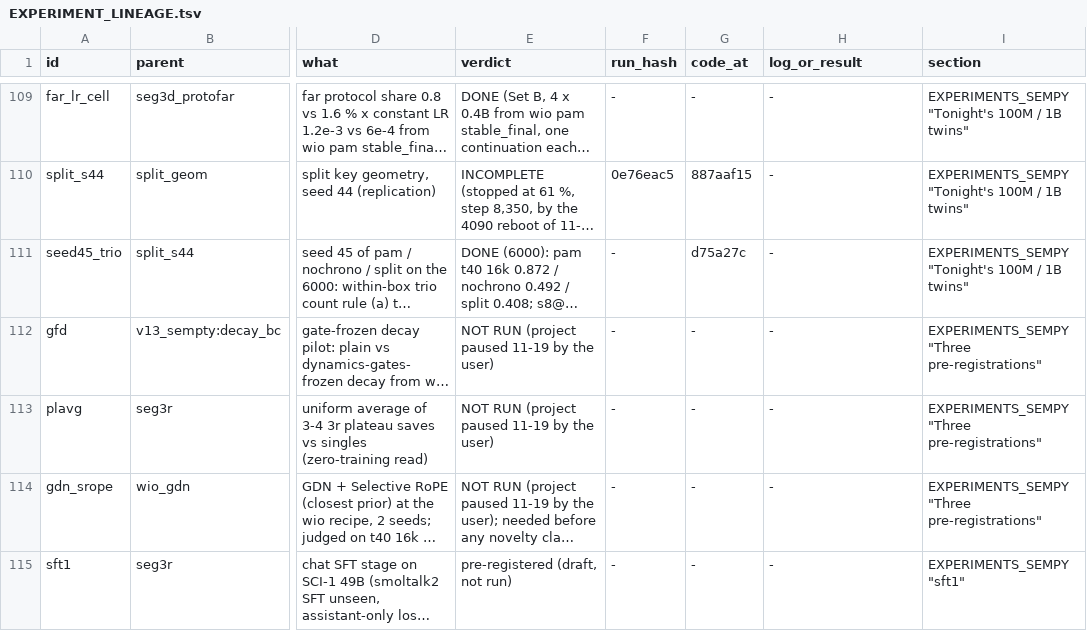
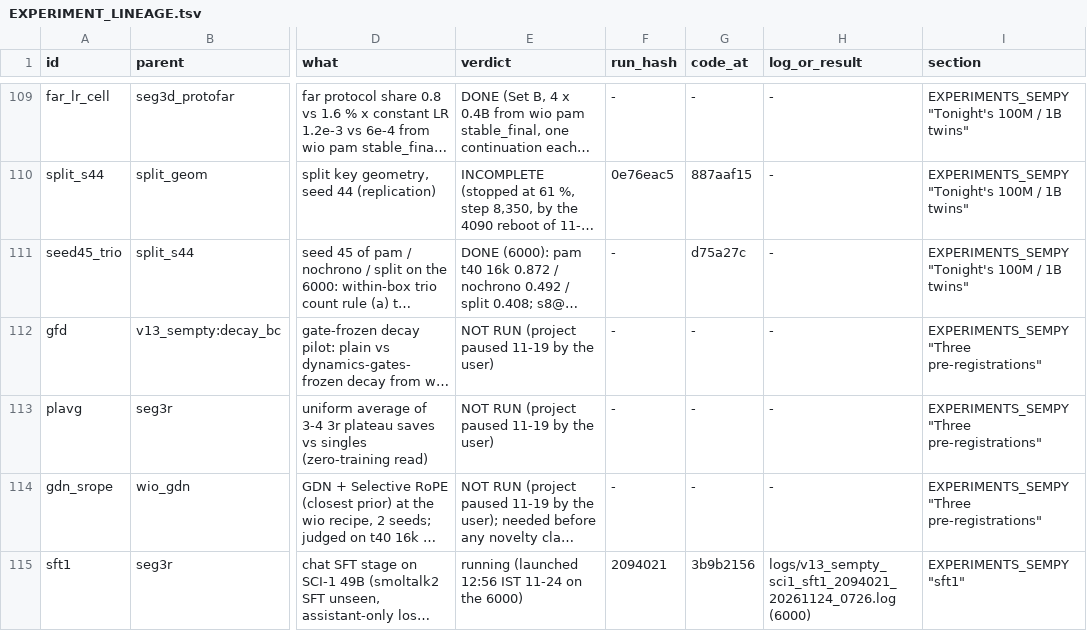
Before and after one commit to gowrav-vishwakarma/qllm2, a TSV file: v13_sempty/EXPERIMENT_LINEAGE.tsv, drawn as a sheet; only a part is shown, gaps mark what is left out; long unchanged cells end in …; the diff names each change by its address in the sheet, - before the commit and + after, or states it on an @@ line.

Commit message:
sft1 smoke passed (peak 79.4 GB, val 2.978, decay resume skip OK) and launched 12:56 IST on the 6000 (docs only)

```diff
--- a/v13_sempty/EXPERIMENT_LINEAGE.tsv
+++ b/v13_sempty/EXPERIMENT_LINEAGE.tsv
-E115 (verdict): pre-registered (draft, not run)
+E115 (verdict): running (launched 12:56 IST 11-24 on the 6000)
-F115 (run_hash): -
+F115 (run_hash): 2094021
-G115 (code_at): -
+G115 (code_at): 3b9b2156
-H115 (log_or_result): -
+H115 (log_or_result): logs/v13_sempty_sci1_sft1_2094021_20261124_0726.log (6000)
```
Also changed, not shown: 2 other files.
